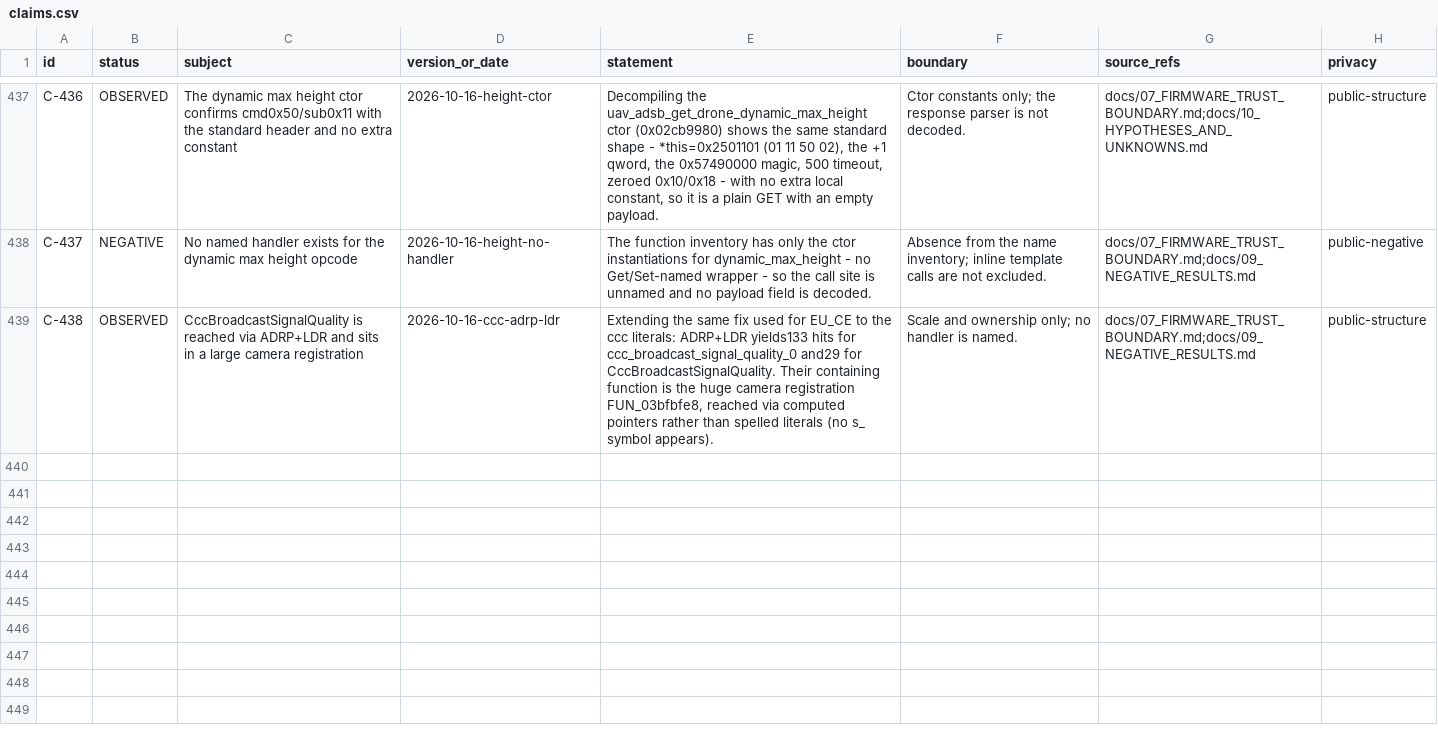
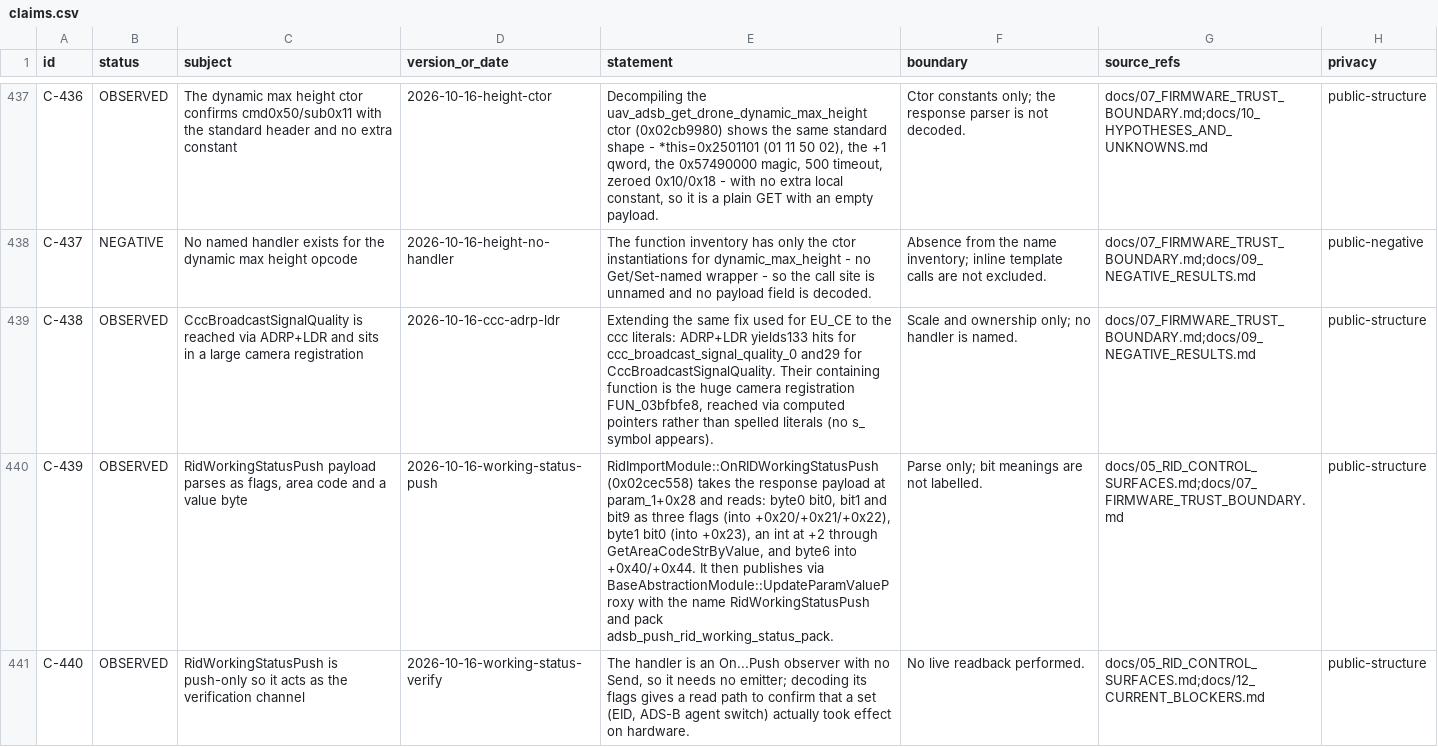
Before and after one commit to Sapphire-Rapids/DJI-RC2-Mini5Pro-Research, a CSV file: evidence/claims.csv, drawn as a sheet; only a part is shown, gaps mark what is left out; the diff names each change by its address in the sheet, - before the commit and + after, or states it on an @@ line.

Commit message:
Decode the RidWorkingStatusPush observer payload
The observer reads three byte0 flags (bits0/1/9), a byte1 bit0, an area-code int at+2 and a value byte
at+6, then publishes via UpdateParamValueProxy (C-439).

Being push-only it needs no emitter and serves as the hardware verification channel (C-440).

```diff
--- a/evidence/claims.csv
+++ b/evidence/claims.csv
+row 440: C-439 | OBSERVED | RidWorkingStatusPush payload parses as flags, area code and a value byte | 2026-10-16-working-status-push | RidImportModule::OnRIDWorkingStatusPush (0x02cec558) takes the response payload at param_1+0x28 and reads: byte0 bit0, bit1 and bit9 as three flags (into +0x20/+0x21/+0x22), byte1 bit0 (into +0x23), an int at +2 through GetAreaCodeStrByValue, and byte6 into +0x40/+0x44. It then publishes via BaseAbstractionModule::UpdateParamValueProxy with the name RidWorkingStatusPush and pack adsb_push_rid_working_status_pack. | Parse only; bit meanings are not labelled. | docs/05_RID_CONTROL_SURFACES.md;docs/07_FIRMWARE_TRUST_BOUNDARY.md | public-structure
+row 441: C-440 | OBSERVED | RidWorkingStatusPush is push-only so it acts as the verification channel | 2026-10-16-working-status-verify | The handler is an On...Push observer with no Send, so it needs no emitter; decoding its flags gives a read path to confirm that a set (EID, ADS-B agent switch) actually took effect on hardware. | No live readback performed. | docs/05_RID_CONTROL_SURFACES.md;docs/12_CURRENT_BLOCKERS.md | public-structure
```
Also changed, not shown: 4 other files.
